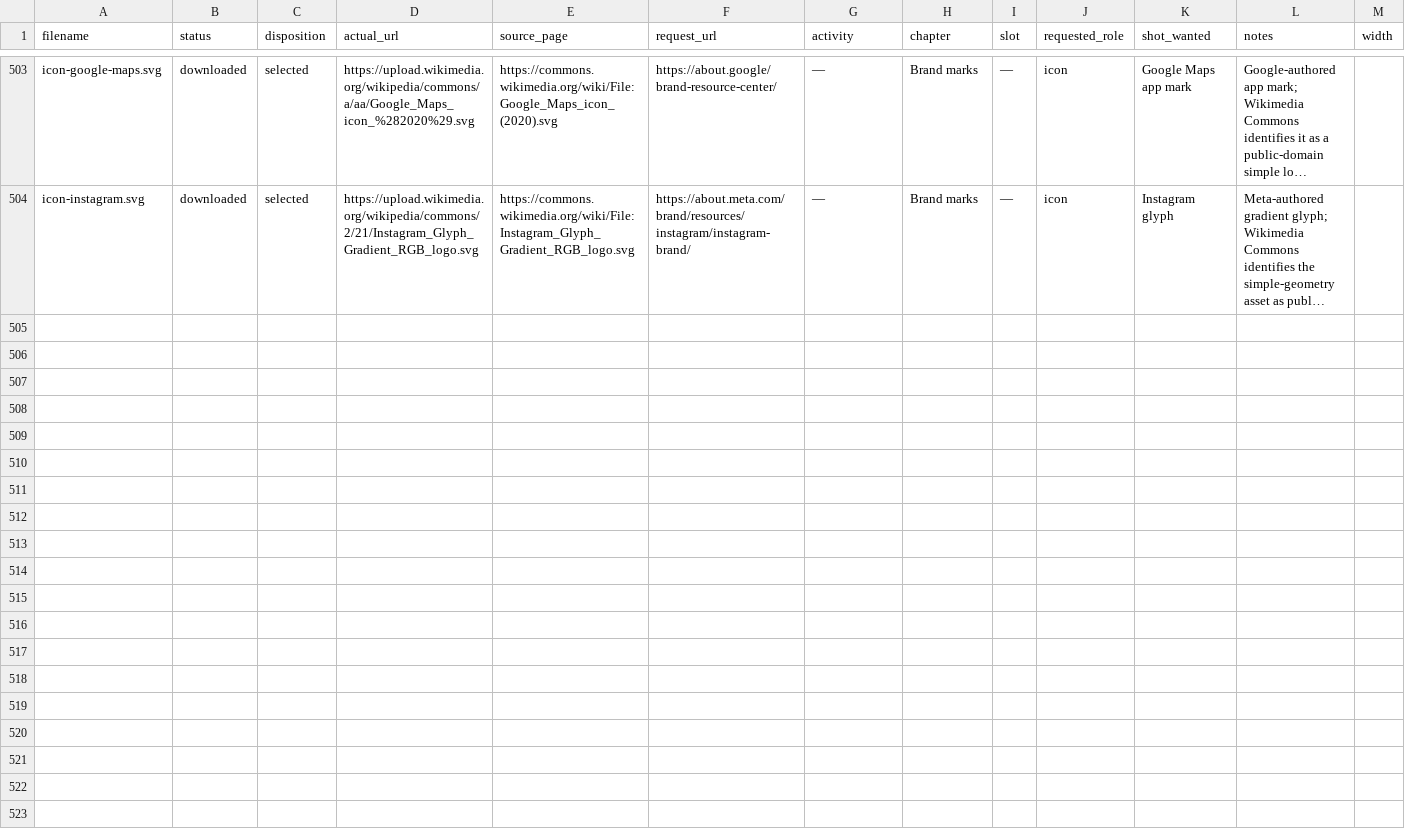
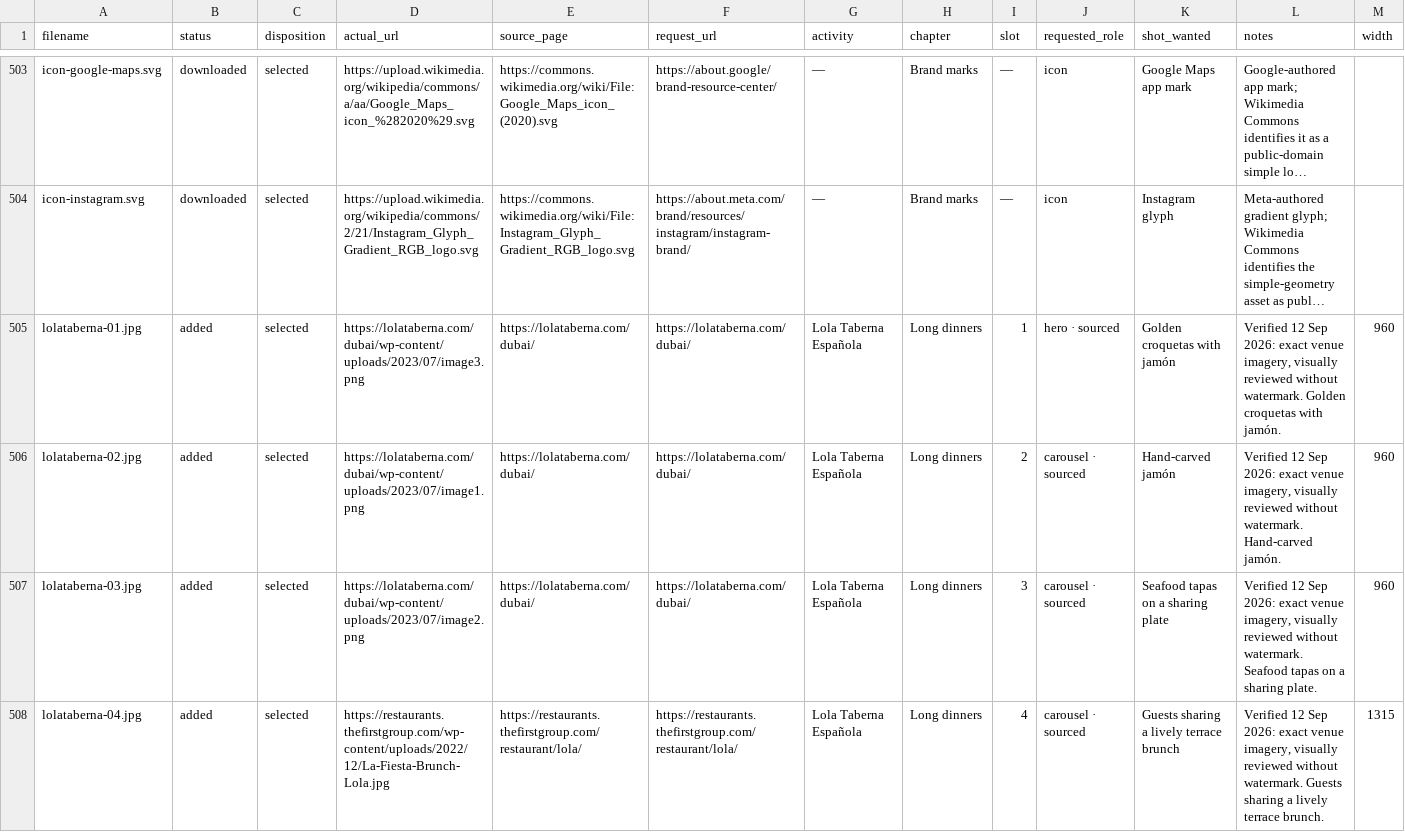
Before and after one commit to AnthonyDiSanti/dubai-activities, a CSV file: docs/image-manifest.csv, drawn as a sheet; only a part is shown, gaps mark what is left out; long unchanged cells end in …; rows hold the shown columns only; the diff covers the shown part only; the diff names each change by its address in the sheet, - before the commit and + after, or states it on an @@ line.

Commit message:
Add Spanish tapas dinner options
- Add Lola Taberna and Salero with credited galleries
- Exclude closed BOCA and Jaleo
- Prevent malformed photo credits from truncating the ledger

```diff
--- a/docs/image-manifest.csv
+++ b/docs/image-manifest.csv
+row 505: lolataberna-01.jpg | added | selected | https://lolataberna.com/dubai/wp-content/uploads/2023/07/image3.png | https://lolataberna.com/dubai/ | https://lolataberna.com/dubai/ | Lola Taberna Española | Long dinners | 1 | hero · sourced | Golden croquetas with jamón | Verified 12 Sep 2026: exact venue imagery, visually reviewed without watermark. Golden croquetas with jamón. | 960
+row 506: lolataberna-02.jpg | added | selected | https://lolataberna.com/dubai/wp-content/uploads/2023/07/image1.png | https://lolataberna.com/dubai/ | https://lolataberna.com/dubai/ | Lola Taberna Española | Long dinners | 2 | carousel · sourced | Hand-carved jamón | Verified 12 Sep 2026: exact venue imagery, visually reviewed without watermark. Hand-carved jamón. | 960
+row 507: lolataberna-03.jpg | added | selected | https://lolataberna.com/dubai/wp-content/uploads/2023/07/image2.png | https://lolataberna.com/dubai/ | https://lolataberna.com/dubai/ | Lola Taberna Española | Long dinners | 3 | carousel · sourced | Seafood tapas on a sharing plate | Verified 12 Sep 2026: exact venue imagery, visually reviewed without watermark. Seafood tapas on a sharing plate. | 960
+row 508: lolataberna-04.jpg | added | selected | https://restaurants.thefirstgroup.com/wp-content/uploads/2022/12/La-Fiesta-Brunch-Lola.jpg | https://restaurants.thefirstgroup.com/restaurant/lola/ | https://restaurants.thefirstgroup.com/restaurant/lola/ | Lola Taberna Española | Long dinners | 4 | carousel · sourced | Guests sharing a lively terrace brunch | Verified 12 Sep 2026: exact venue imagery, visually reviewed without watermark. Guests sharing a lively terrace brunch. | 1315
```
Also changed, not shown: 3 added rows elsewhere in this file, docs/photo-attributions.csv, 23 other files.
